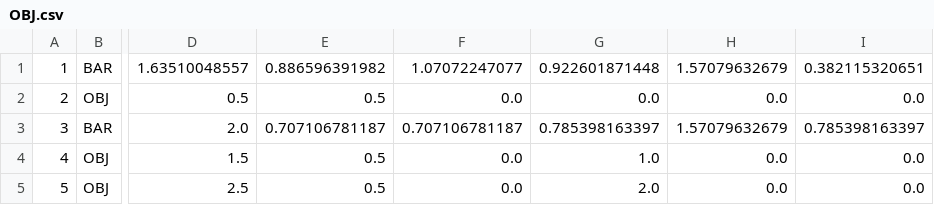
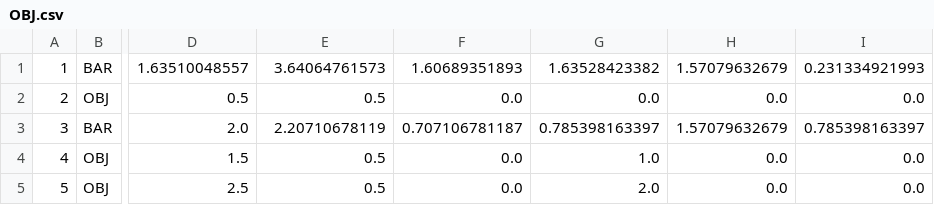
Before and after one commit to Yinan-Zhang/Hanging-Mobile, a CSV file: OBJ.csv, drawn as a sheet; only a part is shown, gaps mark what is left out; the diff names each change by its address in the sheet, - before the commit and + after, or states it on an @@ line.

```diff
--- a/OBJ.csv
+++ b/OBJ.csv
-E1: 0.886596391982
+E1: 3.64064761573
-F1: 1.07072247077
+F1: 1.60689351893
-G1: 0.922601871448
+G1: 1.63528423382
-I1: 0.382115320651
+I1: 0.231334921993
-E3: 0.707106781187
+E3: 2.20710678119
```
Also changed, not shown: OBJECT.csv, 2 other files.
